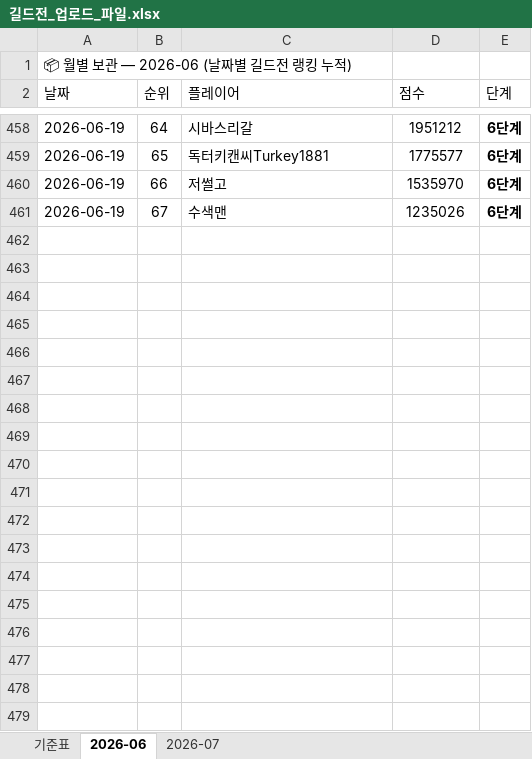
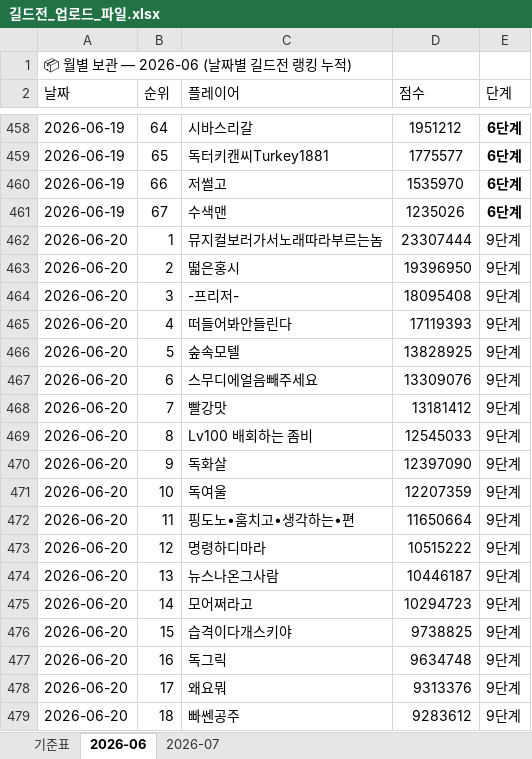
Before and after one commit to 88view/guild-war, an Excel workbook: 길드전_업로드_파일.xlsx, sheet 2026-06, drawn as a sheet; only a part is shown, gaps mark what is left out; values as stored, in another font and other column widths than the file's, no borders; the diff covers the shown part only; the diff names each change by its address in the sheet, - before the commit and + after, or states it on an @@ line.

Commit message:
Add files via upload

```diff
--- a/길드전_업로드_파일.xlsx (sheet 2026-06)
+++ b/길드전_업로드_파일.xlsx (sheet 2026-06)
+row 462: 2026-06-20 | 1 | 뮤지컬보러가서노래따라부르는놈 | 23307444 | 9단계
+row 463: 2026-06-20 | 2 | 떫은홍시 | 19396950 | 9단계
+row 464: 2026-06-20 | 3 | -프리저- | 18095408 | 9단계
+row 465: 2026-06-20 | 4 | 떠들어봐안들린다 | 17119393 | 9단계
+row 466: 2026-06-20 | 5 | 숲속모텔 | 13828925 | 9단계
+row 467: 2026-06-20 | 6 | 스무디에얼음빼주세요 | 13309076 | 9단계
+row 468: 2026-06-20 | 7 | 빨강맛 | 13181412 | 9단계
+row 469: 2026-06-20 | 8 | Lv100 배회하는 좀비 | 12545033 | 9단계
+row 470: 2026-06-20 | 9 | 독화살 | 12397090 | 9단계
+row 471: 2026-06-20 | 10 | 독여울 | 12207359 | 9단계
+row 472: 2026-06-20 | 11 | 핑도노•훔치고•생각하는•편 | 11650664 | 9단계
+row 473: 2026-06-20 | 12 | 명령하디마라 | 10515222 | 9단계
+row 474: 2026-06-20 | 13 | 뉴스나온그사람 | 10446187 | 9단계
+row 475: 2026-06-20 | 14 | 모어쩌라고 | 10294723 | 9단계
+row 476: 2026-06-20 | 15 | 습격이다개스키야 | 9738825 | 9단계
+row 477: 2026-06-20 | 16 | 독그릭 | 9634748 | 9단계
+row 478: 2026-06-20 | 17 | 왜요뭐 | 9313376 | 9단계
+row 479: 2026-06-20 | 18 | 빠쎈공주 | 9283612 | 9단계
```
Also changed, not shown: 51 added rows elsewhere in this sheet.
